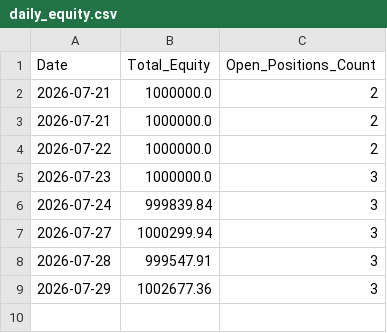
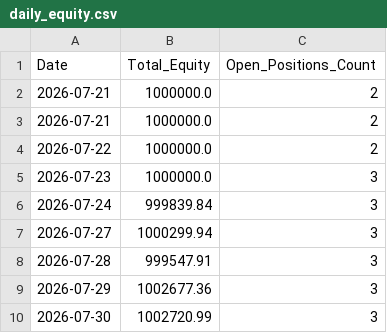
Before and after one commit to Midilesh0110/equisight_v5, a CSV file: daily_equity.csv, drawn as a sheet.

```diff
--- a/daily_equity.csv
+++ b/daily_equity.csv
@@ -9 +9,2 @@ Date,Total_Equity,Open_Positions_Count
 2026-07-29,1002677.36,3
+2026-07-30,1002720.99,3
```
Also changed, not shown: equisight_v5_ledger.csv.
